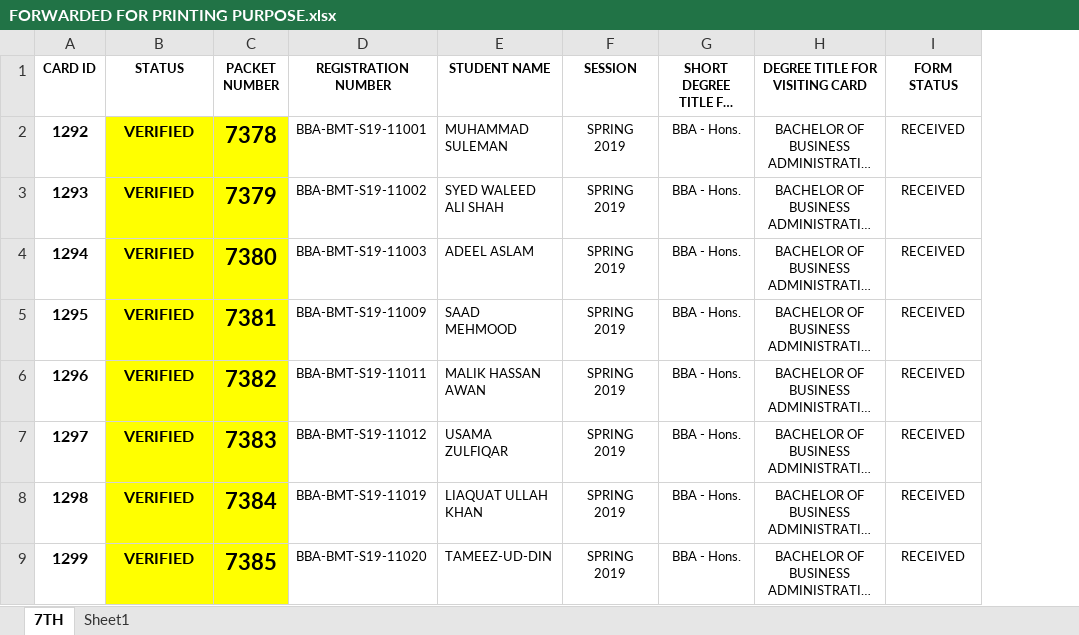
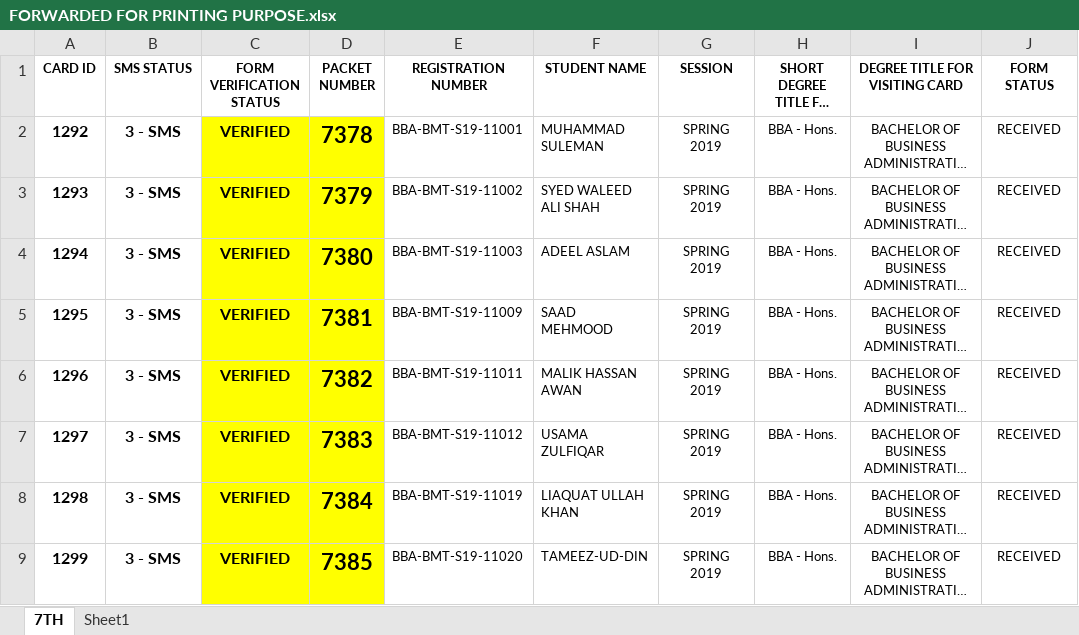
Before and after one commit to lguresult/bashir102, an Excel workbook: FORWARDED FOR PRINTING PURPOSE.xlsx, sheet 7TH, drawn as a sheet; only a part is shown; long unchanged cells end in …; values as stored, in another font and other column widths than the file's, no borders; addresses are those after the commit; the diff names each change by its address in the sheet, - before the commit and + after, or states it on an @@ line.

Commit message:
Update FORWARDED FOR PRINTING PURPOSE.xlsx

```diff
--- a/FORWARDED FOR PRINTING PURPOSE.xlsx (sheet 7TH)
+++ b/FORWARDED FOR PRINTING PURPOSE.xlsx (sheet 7TH)
+column B (SMS STATUS), rows 2-9: all 3 - SMS
-C1: STATUS
+C1: FORM VERIFICATION STATUS
```
